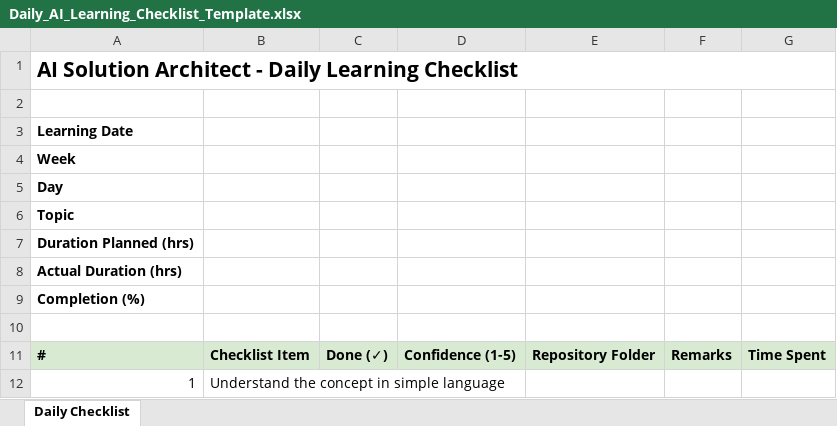
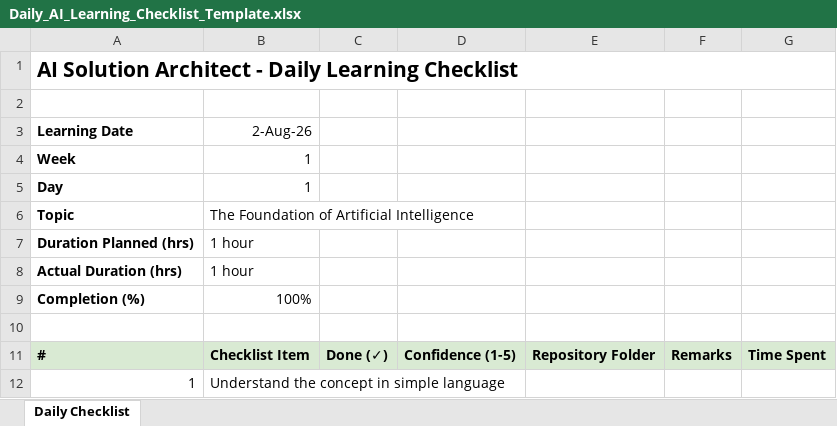
Before and after one commit to pethusamy/AI-Solution-Architect, an Excel workbook: GitHubRepository/00-Roadmaps/DailyChecklist/Daily_AI_Learning_Checklist_Template.xlsx, sheet Daily Checklist, drawn as a sheet; only a part is shown; values as stored, in another font and other column widths than the file's, no borders; the diff names each change by its address in the sheet, - before the commit and + after, or states it on an @@ line.

```diff
--- a/GitHubRepository/00-Roadmaps/DailyChecklist/Daily_AI_Learning_Checklist_Template.xlsx (sheet Daily Checklist)
+++ b/GitHubRepository/00-Roadmaps/DailyChecklist/Daily_AI_Learning_Checklist_Template.xlsx (sheet Daily Checklist)
-B3: (empty)
+B3: 2-Aug-26
-B4:B5 (2-Aug-26): (empty)
+B4:B5 (2-Aug-26): 1
-B6 (2-Aug-26): (empty)
+B6 (2-Aug-26): The Foundation of Artificial Intelligence
-B7:B8 (2-Aug-26): (empty)
+B7:B8 (2-Aug-26): 1 hour
-B9 (2-Aug-26): (empty)
+B9 (2-Aug-26): 100%
```
Also changed, not shown: 11 other files.
